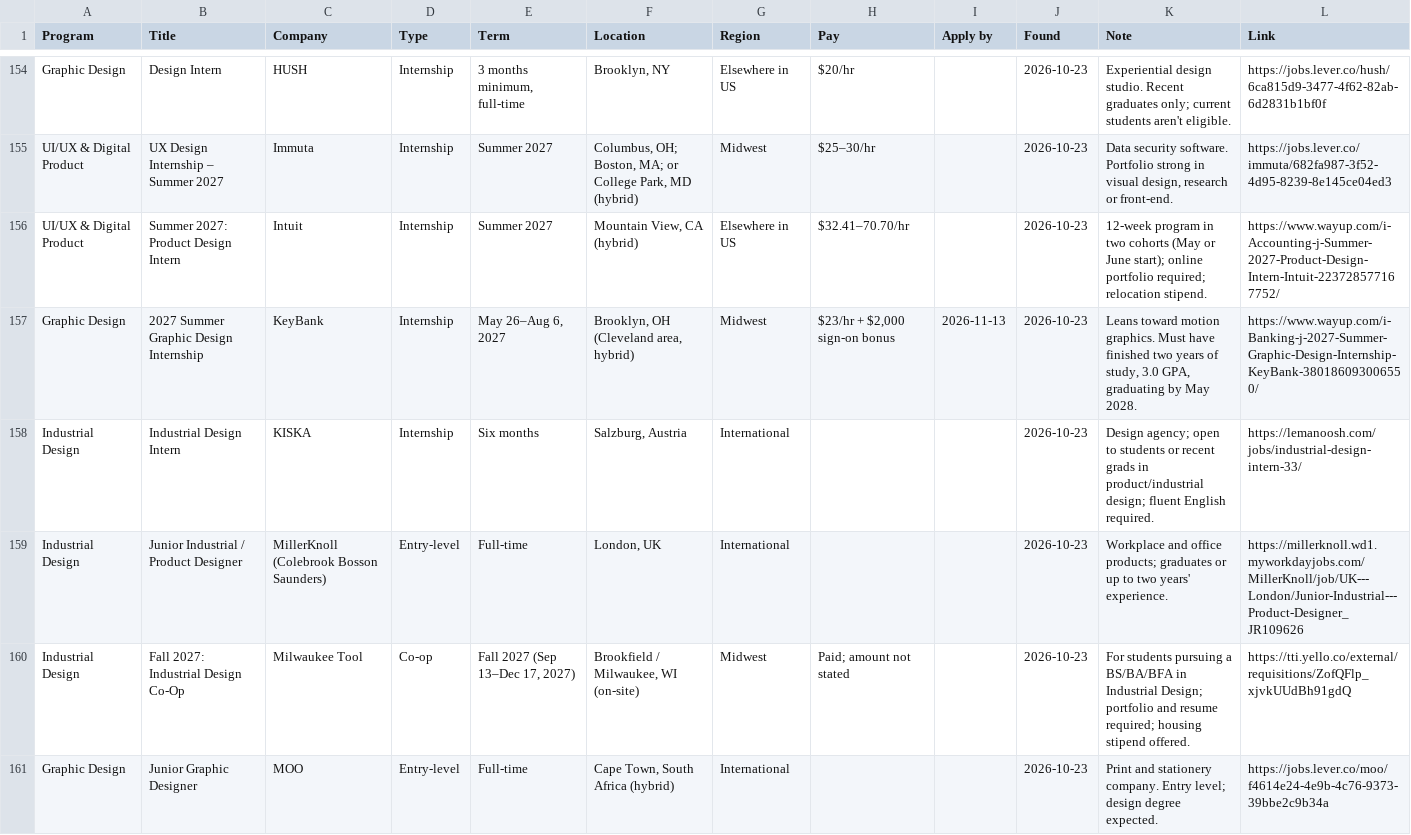
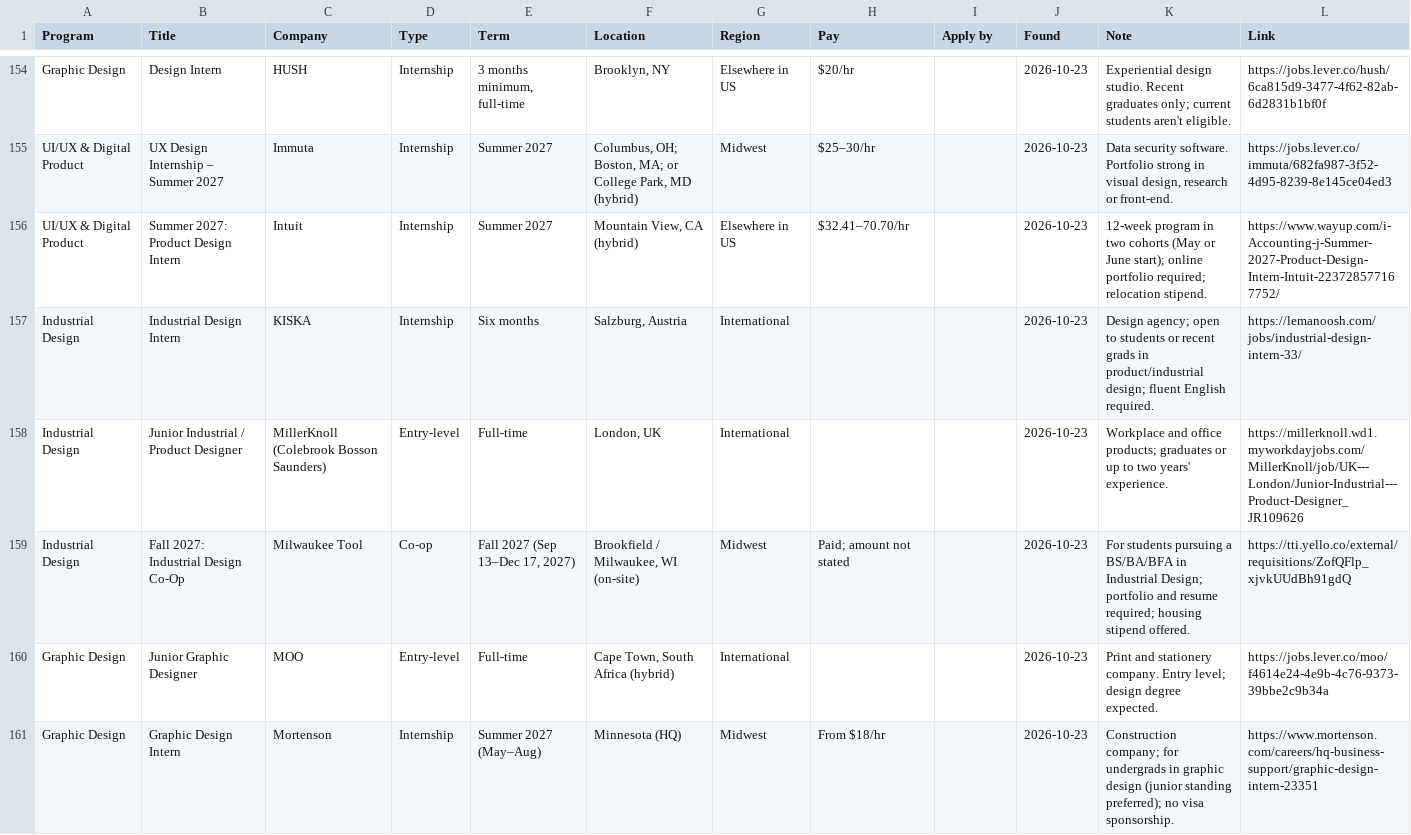
Before and after one commit to JoeyHartz/design-job-board-feed, a CSV file: postings.csv, drawn as a sheet; only a part is shown, gaps mark what is left out; the shorter side is filled out with more unchanged rows; the diff names each change by its address in the sheet, - before the commit and + after, or states it on an @@ line.

```diff
--- a/postings.csv
+++ b/postings.csv
-row 157: Graphic Design | 2027 Summer Graphic Design Internship | KeyBank | Internship | May 26–Aug 6, 2027 | Brooklyn, OH (Cleveland area, hybrid) | Midwest | $23/hr + $2,000 sign-on bonus | 2026-11-13 | 2026-10-23 | Leans toward motion graphics. Must have finished two years of study, 3.0 GPA, graduating by May 2028. | https://www.wayup.com/i-Banking-j-2027-Summer-Graphic-Design-Internship-KeyBank-380186093006550/
```
Also changed, not shown: 8 other files.
